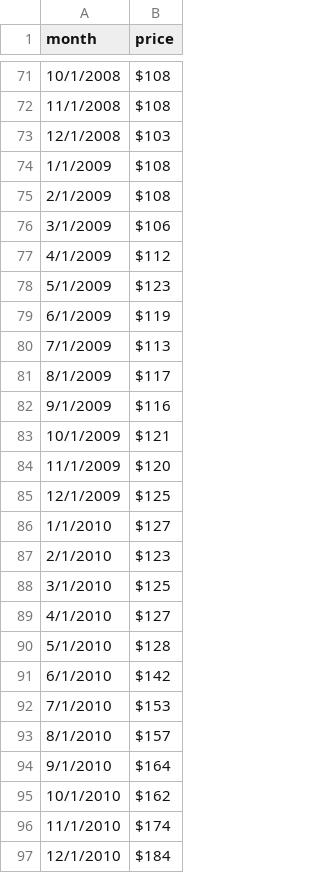
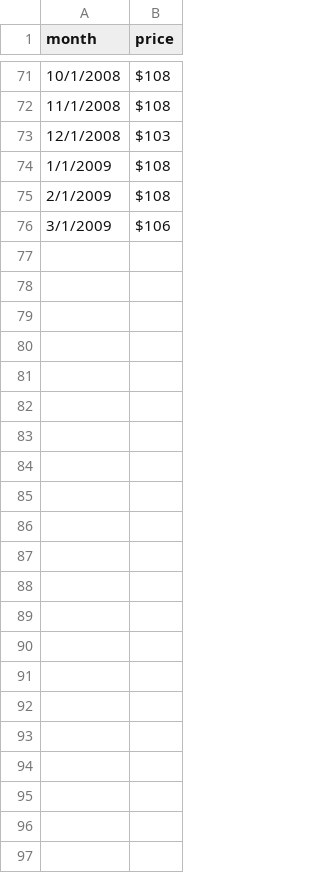
Before and after one commit to jscheytt/vis-fughs, a CSV file: LineChart5.csv, drawn as a sheet; only a part is shown, gaps mark what is left out; the diff names each change by its address in the sheet, - before the commit and + after, or states it on an @@ line.

```diff
--- a/LineChart5.csv
+++ b/LineChart5.csv
-row 77: 4/1/2009 | $112
-row 78: 5/1/2009 | $123
-row 79: 6/1/2009 | $119
-row 80: 7/1/2009 | $113
-row 81: 8/1/2009 | $117
-row 82: 9/1/2009 | $116
-row 83: 10/1/2009 | $121
-row 84: 11/1/2009 | $120
-row 85: 12/1/2009 | $125
-row 86: 1/1/2010 | $127
-row 87: 2/1/2010 | $123
-row 88: 3/1/2010 | $125
-row 89: 4/1/2010 | $127
-row 90: 5/1/2010 | $128
-row 91: 6/1/2010 | $142
-row 92: 7/1/2010 | $153
-row 93: 8/1/2010 | $157
-row 94: 9/1/2010 | $164
-row 95: 10/1/2010 | $162
-row 96: 11/1/2010 | $174
-row 97: 12/1/2010 | $184
```
Also changed, not shown: 1 other file.
